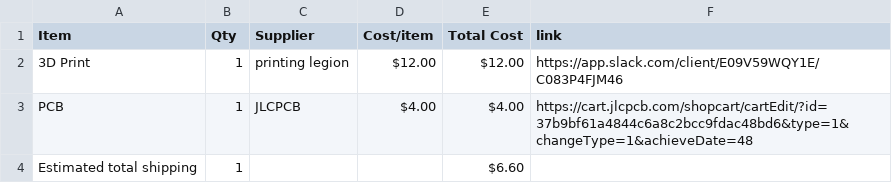
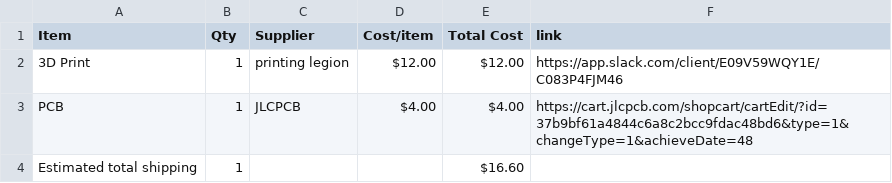
Before and after one commit to ye8um/Skymio, a CSV file: BOM.csv, drawn as a sheet.

Commit message:
Sync Skymio from Half Life

```diff
--- a/BOM.csv
+++ b/BOM.csv
@@ -3,2 +3,2 @@ Item,Qty,Supplier,Cost/item,Total Cost,link
 PCB,1,JLCPCB,$4.00,$4.00,https://cart.jlcpcb.com/shopcart/cartEdit/?id=37b9bf61a4844c6a8c2bcc9fdac48bd6&type=1&changeType=1&achieveDate=48
-Estimated total shipping,1,,,$6.60,
+Estimated total shipping,1,,,$16.60,
```
